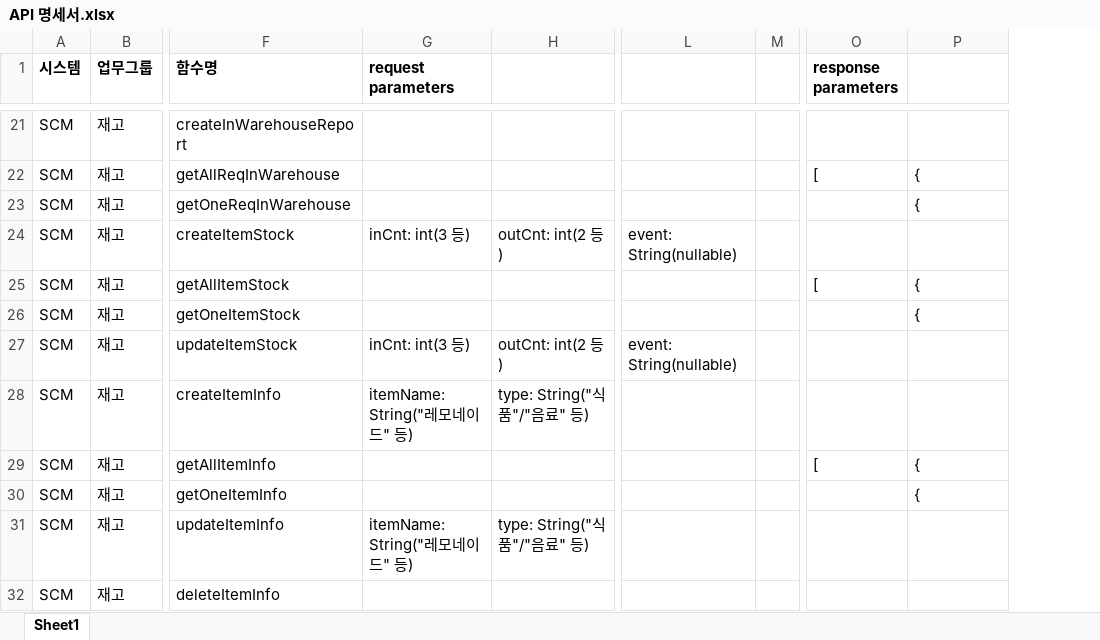
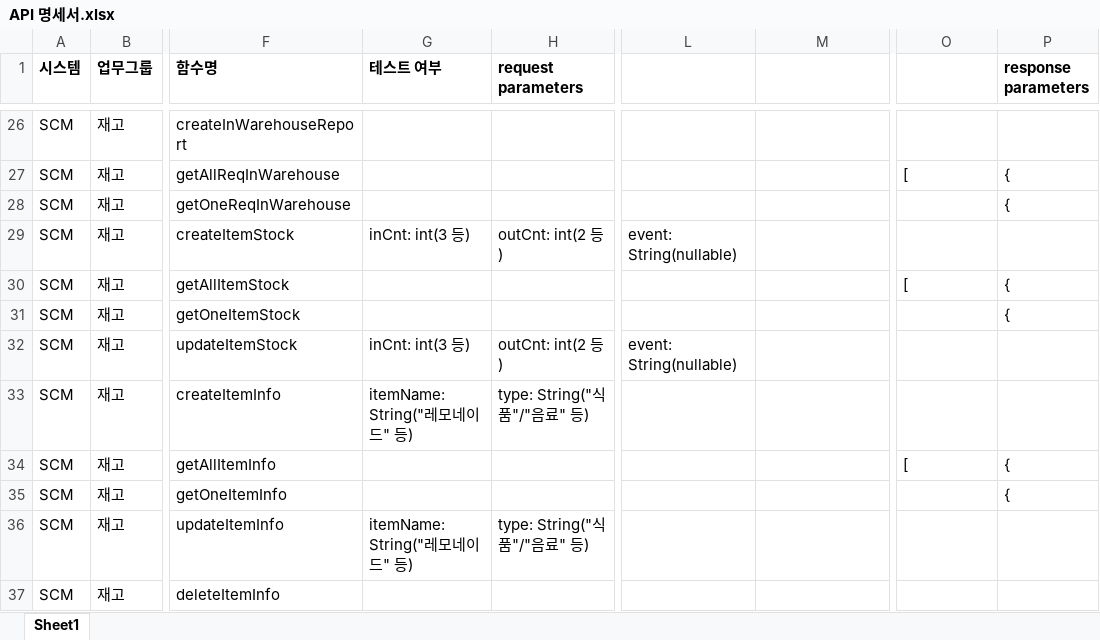
Before and after one commit to shadow98a/TJSManager, an Excel workbook: documents/API 명세서.xlsx, sheet Sheet1, drawn as a sheet; only a part is shown, gaps mark what is left out; values as stored, in another font and other column widths than the file's, no borders; removed rows and columns are numbered as before the commit, all else as after; the diff covers the shown part only; the diff names each change by its address in the sheet, - before the commit and + after, or states it on an @@ line.

```diff
--- a/documents/API 명세서.xlsx (sheet Sheet1)
+++ b/documents/API 명세서.xlsx (sheet Sheet1)
+column L, rows 29-32: event: String(nullable) |  |  | event: String(nullable)
-column M, empty
-G1: request parameters
+G1: 테스트 여부
-H1: (empty)
+H1: request parameters
-O1: response parameters
+O1: (empty)
-P1: (empty)
+P1: response parameters
-M29: event: String(nullable)
+M29: (empty)
-M32: event: String(nullable)
+M32: (empty)
```
Also changed, not shown: 5 added rows and 114 edited cells elsewhere in this sheet, 13 other files.
